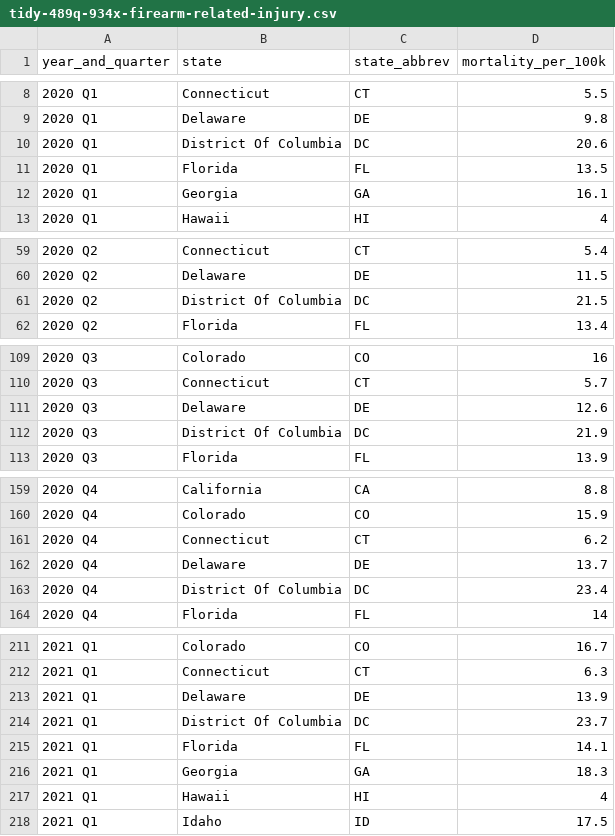
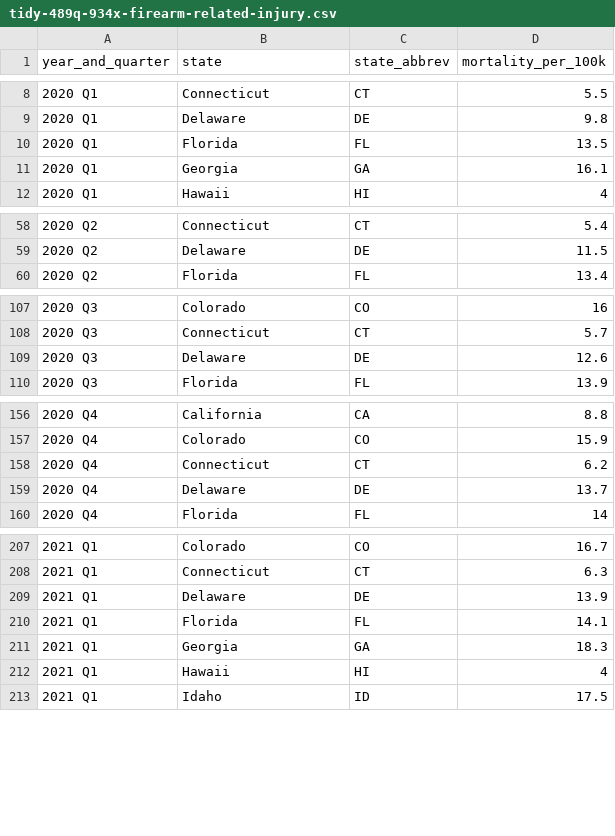
Before and after one commit to himalayahall/DATA608, a CSV file: Story 3/tidy-489q-934x-firearm-related-injury.csv, drawn as a sheet; only a part is shown, gaps mark what is left out; the diff covers the shown part only; the diff names each change by its address in the sheet, - before the commit and + after, or states it on an @@ line.

```diff
--- a/Story 3/tidy-489q-934x-firearm-related-injury.csv
+++ b/Story 3/tidy-489q-934x-firearm-related-injury.csv
-row 10: 2020 Q1 | District Of Columbia | DC | 20.6
-row 61: 2020 Q2 | District Of Columbia | DC | 21.5
-row 112: 2020 Q3 | District Of Columbia | DC | 21.9
-row 163: 2020 Q4 | District Of Columbia | DC | 23.4
-row 214: 2021 Q1 | District Of Columbia | DC | 23.7
```
Also changed, not shown: 6 removed rows elsewhere in this file, Story 3/giffords_gun_law_scorecard.csv, 3 other files.
